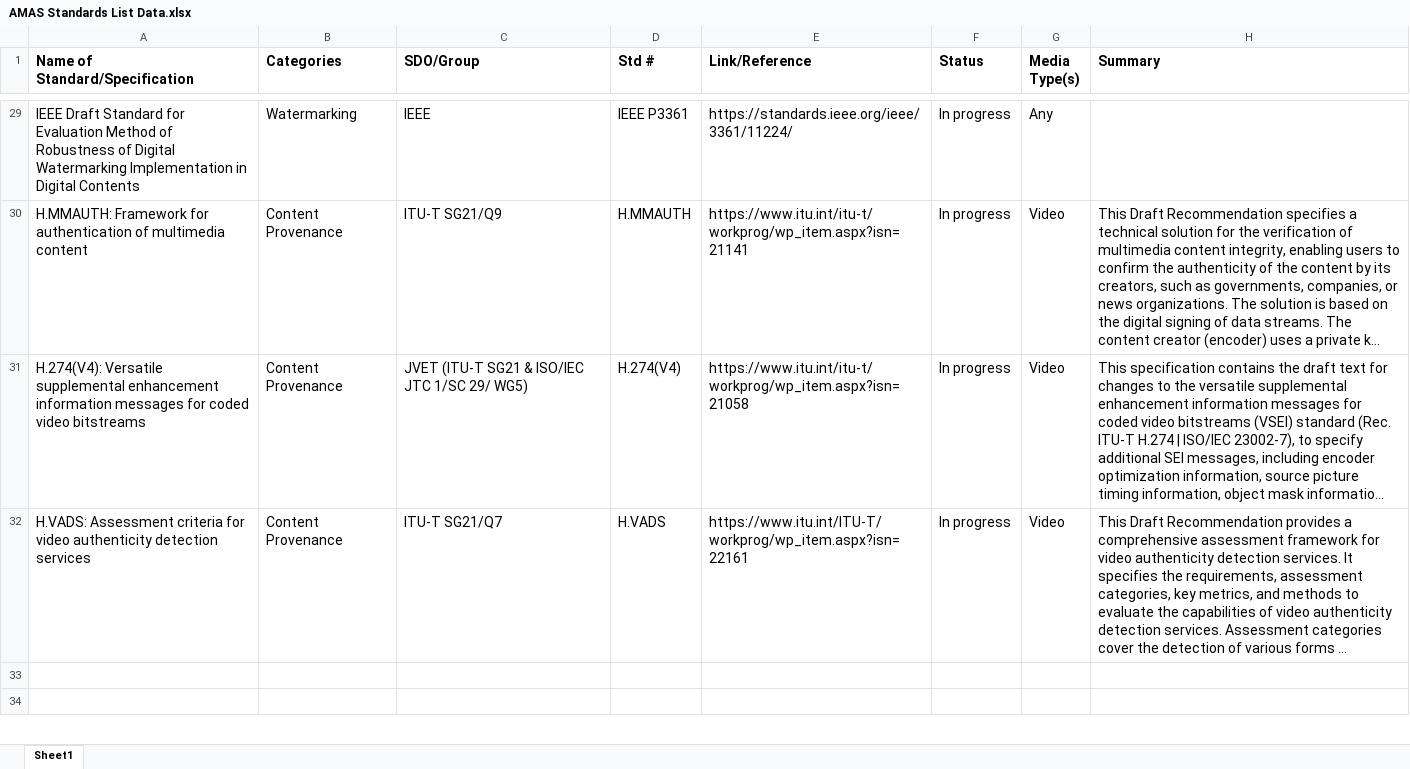
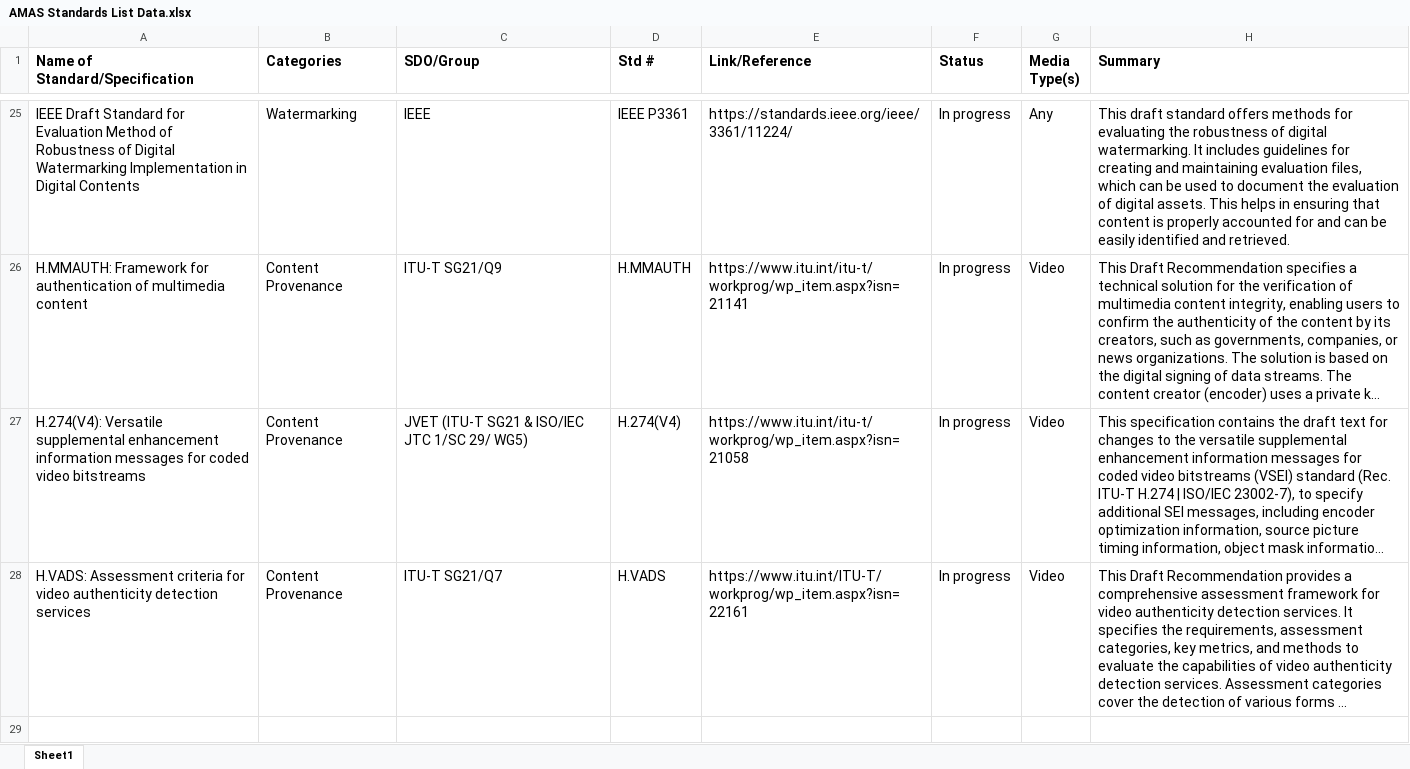
Before and after one commit to lrosenthol/amas-tech-reports, an Excel workbook: AMAS Standards List Data.xlsx, sheet Sheet1, drawn as a sheet; only a part is shown, gaps mark what is left out; the shorter side is filled out with more unchanged rows; long unchanged cells end in …; values as stored, in another font and other column widths than the file's, no borders; addresses are those after the commit; the diff covers the shown part only; the diff names each change by its address in the sheet, - before the commit and + after, or states it on an @@ line.

```diff
--- a/AMAS Standards List Data.xlsx (sheet Sheet1)
+++ b/AMAS Standards List Data.xlsx (sheet Sheet1)
-H25 (Summary): (empty)
+H25 (Summary): This draft standard offers methods for evaluating the robustness of digital watermarking. It includes guidelines for creating and maintaining evaluation files, which can be used to document the evaluation of digital assets. This helps in ensuring that content is properly accounted for and can be easily identified and retrieved.
```
Also changed, not shown: 3 added rows, 10 removed rows, 29 edited cells and cell formats elsewhere in this sheet, 3 other files.
